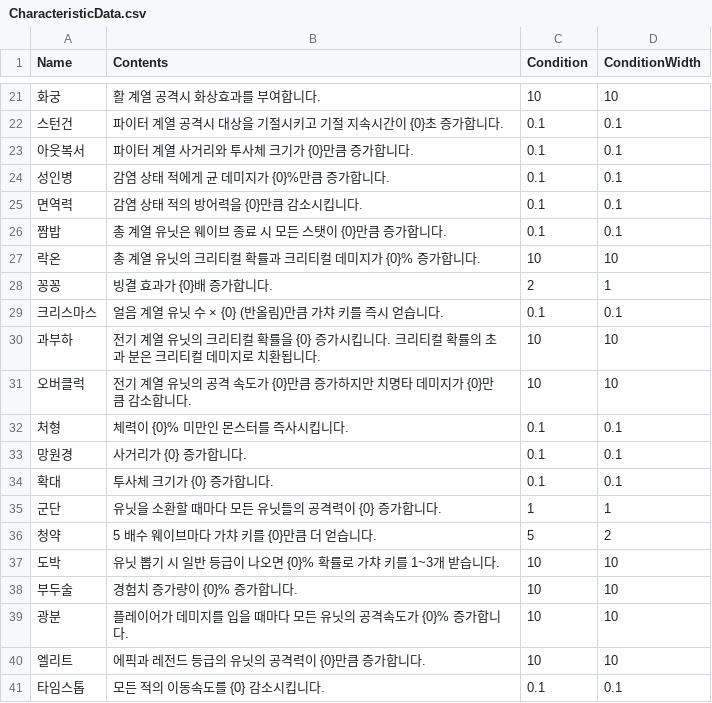
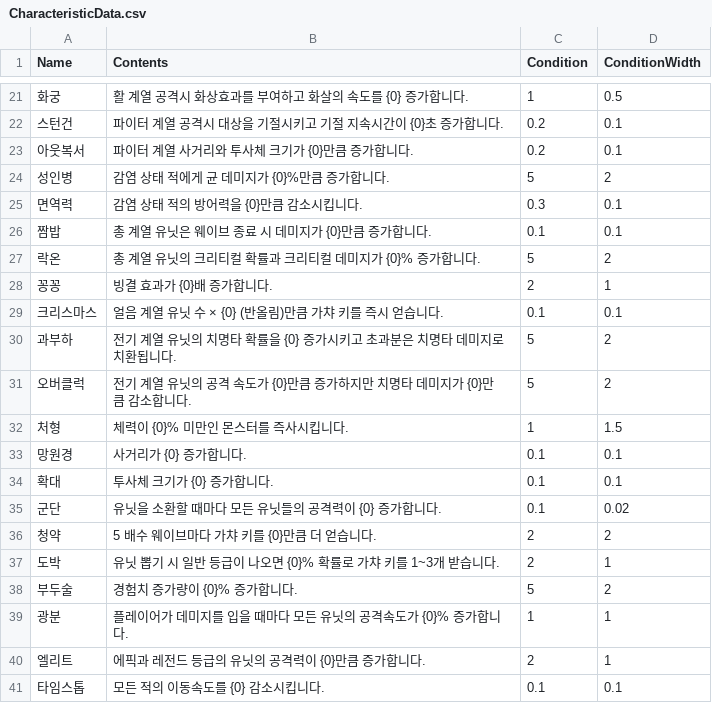
Before and after one commit to HongDaHyun/RandomTowerDefense, a CSV file: RTD/Assets/Scripts/Manager/CSV/CharacteristicData.csv, drawn as a sheet; only a part is shown, gaps mark what is left out; the diff covers the shown part only; the diff names each change by its address in the sheet, - before the commit and + after, or states it on an @@ line.

```diff
--- a/RTD/Assets/Scripts/Manager/CSV/CharacteristicData.csv
+++ b/RTD/Assets/Scripts/Manager/CSV/CharacteristicData.csv
-B21 (Contents): 활 계열 공격시 화상효과를 부여합니다.
+B21 (Contents): 활 계열 공격시 화상효과를 부여하고 화살의 속도를 {0} 증가합니다.
-C21 (Condition): 10
+C21 (Condition): 1
-D21 (ConditionWidth): 10
+D21 (ConditionWidth): 0.5
-C22:C23 (Condition): 0.1
+C22:C23 (Condition): 0.2
-C24 (Condition): 0.1
+C24 (Condition): 5
-D24 (ConditionWidth): 0.1
+D24 (ConditionWidth): 2
-C25 (Condition): 0.1
+C25 (Condition): 0.3
-B26 (Contents): 총 계열 유닛은 웨이브 종료 시 모든 스탯이 {0}만큼 증가합니다.
+B26 (Contents): 총 계열 유닛은 웨이브 종료 시 데미지가 {0}만큼 증가합니다.
-C27 (Condition): 10
+C27 (Condition): 5
-D27 (ConditionWidth): 10
+D27 (ConditionWidth): 2
-B30 (Contents): …유닛의 크리티컬 확률을 {0} 증가시킵니다. 크리티컬 확률의 초과 분은 크리티컬 데미지…
+B30 (Contents): …유닛의 치명타 확률을 {0} 증가시키고 초과분은 치명타 데미지…
-C30:C31 (Condition): 10
+C30:C31 (Condition): 5
-D30:D31 (ConditionWidth): 10
+D30:D31 (ConditionWidth): 2
-C32 (Condition): 0.1
+C32 (Condition): 1
-D32 (ConditionWidth): 0.1
+D32 (ConditionWidth): 1.5
-C35 (Condition): 1
+C35 (Condition): 0.1
-D35 (ConditionWidth): 1
+D35 (ConditionWidth): 0.02
-C36 (Condition): 5
+C36 (Condition): 2
-C37 (Condition): 10
+C37 (Condition): 2
-D37 (ConditionWidth): 10
+D37 (ConditionWidth): 1
-C38 (Condition): 10
+C38 (Condition): 5
-D38 (ConditionWidth): 10
+D38 (ConditionWidth): 2
-C39 (Condition): 10
+C39 (Condition): 1
-D39:D40 (ConditionWidth): 10
+D39:D40 (ConditionWidth): 1
-C40 (Condition): 10
+C40 (Condition): 2
```
Also changed, not shown: 38 edited cells elsewhere in this file, RTD/Assets/Scripts/Manager/CSV/EnmeyStat.csv, RTD/Assets/Scripts/Manager/CSV/Quest.csv, 29 other files.
